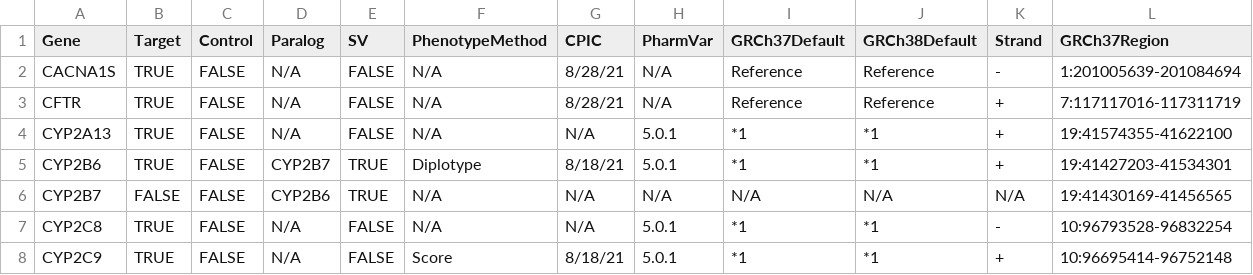
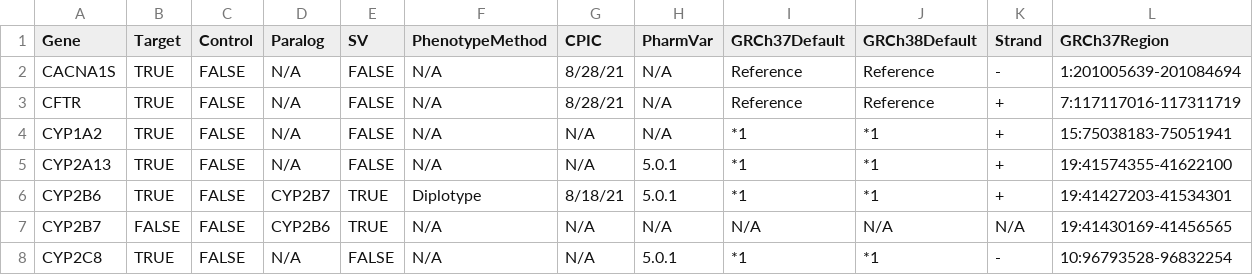
Before and after one commit to sbslee/pypgx, a CSV file: pypgx/api/data/gene-table.csv, drawn as a sheet; only a part is shown; the shorter side is filled out with more unchanged rows; rows hold the shown columns only; the diff names each change by its address in the sheet, - before the commit and + after, or states it on an @@ line.

```diff
--- a/pypgx/api/data/gene-table.csv
+++ b/pypgx/api/data/gene-table.csv
+row 4: CYP1A2 | TRUE | FALSE | N/A | FALSE | N/A | N/A | N/A | *1 | *1 | + | 15:75038183-75051941
```
Also changed, not shown: pypgx/api/data/allele-table.csv, pypgx/api/data/variant-table.csv, 3 other files.
